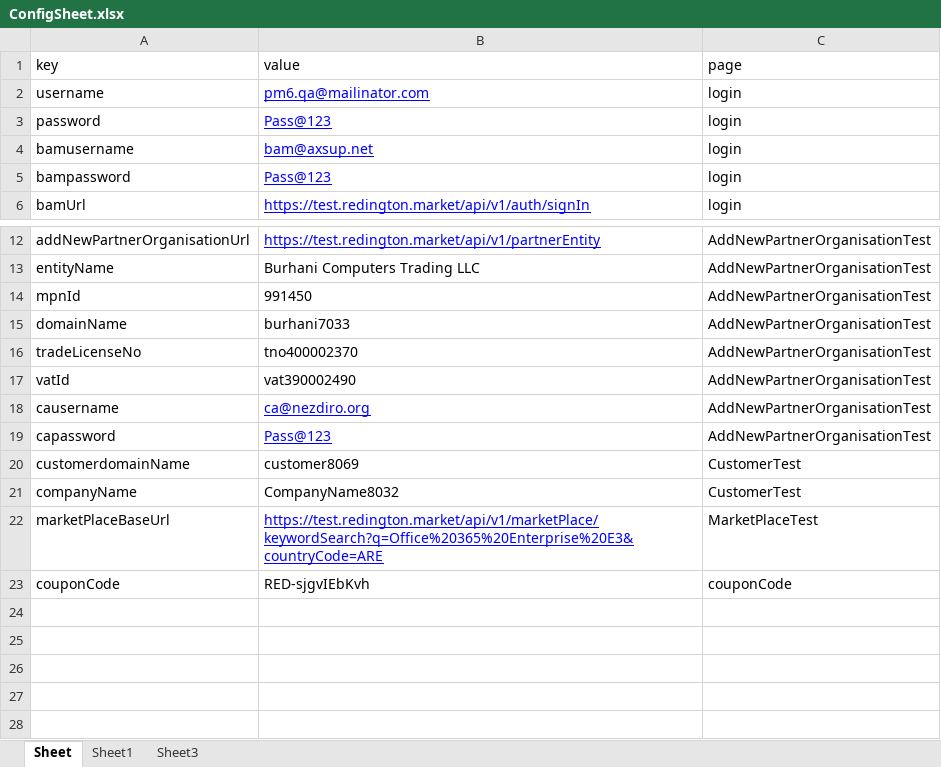
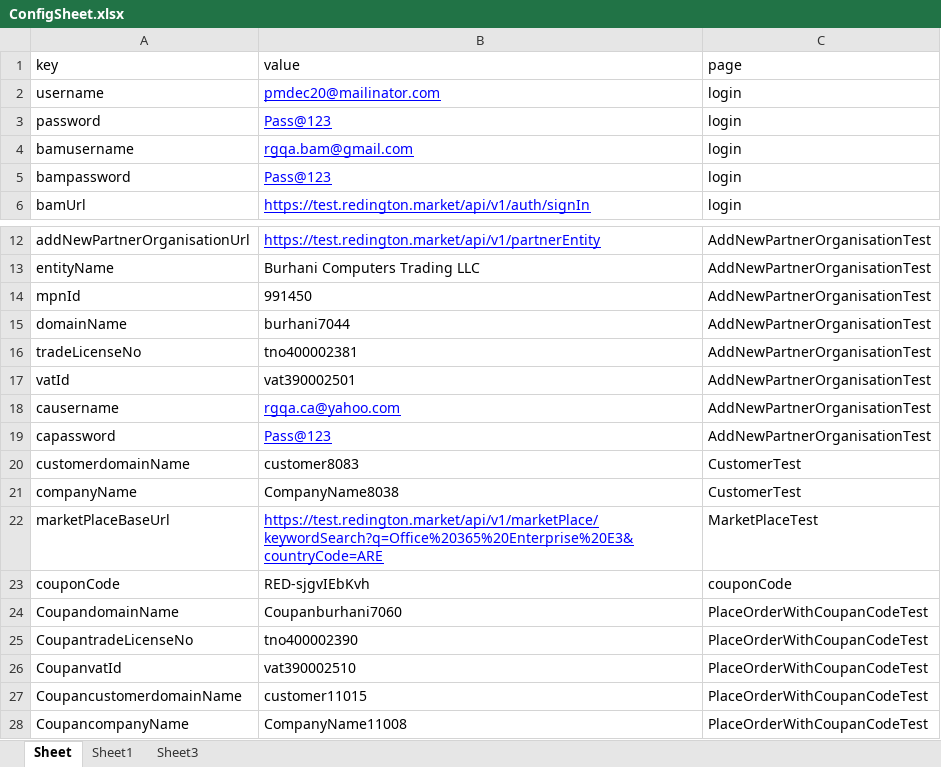
Before and after one commit to jagadeesh12/GenesisUIAutomation, an Excel workbook: target/test-classes/files/ConfigSheet.xlsx, sheet Sheet, drawn as a sheet; only a part is shown, gaps mark what is left out; values as stored, in another font and other column widths than the file's, no borders; the diff names each change by its address in the sheet, - before the commit and + after, or states it on an @@ line.

```diff
--- a/target/test-classes/files/ConfigSheet.xlsx (sheet Sheet)
+++ b/target/test-classes/files/ConfigSheet.xlsx (sheet Sheet)
-B2 (value): pm6.qa@mailinator.com
+B2 (value): pmdec20@mailinator.com
-B4 (value): bam@axsup.net
+B4 (value): rgqa.bam@gmail.com
-B15 (value): burhani7033
+B15 (value): burhani7044
-B16 (value): tno400002370
+B16 (value): tno400002381
-B17 (value): vat390002490
+B17 (value): vat390002501
-B18 (value): ca@nezdiro.org
+B18 (value): rgqa.ca@yahoo.com
-B20 (value): customer8069
+B20 (value): customer8083
-B21 (value): CompanyName8032
+B21 (value): CompanyName8038
+row 24: CoupandomainName | Coupanburhani7060 | PlaceOrderWithCoupanCodeTest
+row 25: CoupantradeLicenseNo | tno400002390 | PlaceOrderWithCoupanCodeTest
+row 26: CoupanvatId | vat390002510 | PlaceOrderWithCoupanCodeTest
+row 27: CoupancustomerdomainName | customer11015 | PlaceOrderWithCoupanCodeTest
+row 28: CoupancompanyName | CompanyName11008 | PlaceOrderWithCoupanCodeTest
```
Also changed, not shown: 14 other files.
